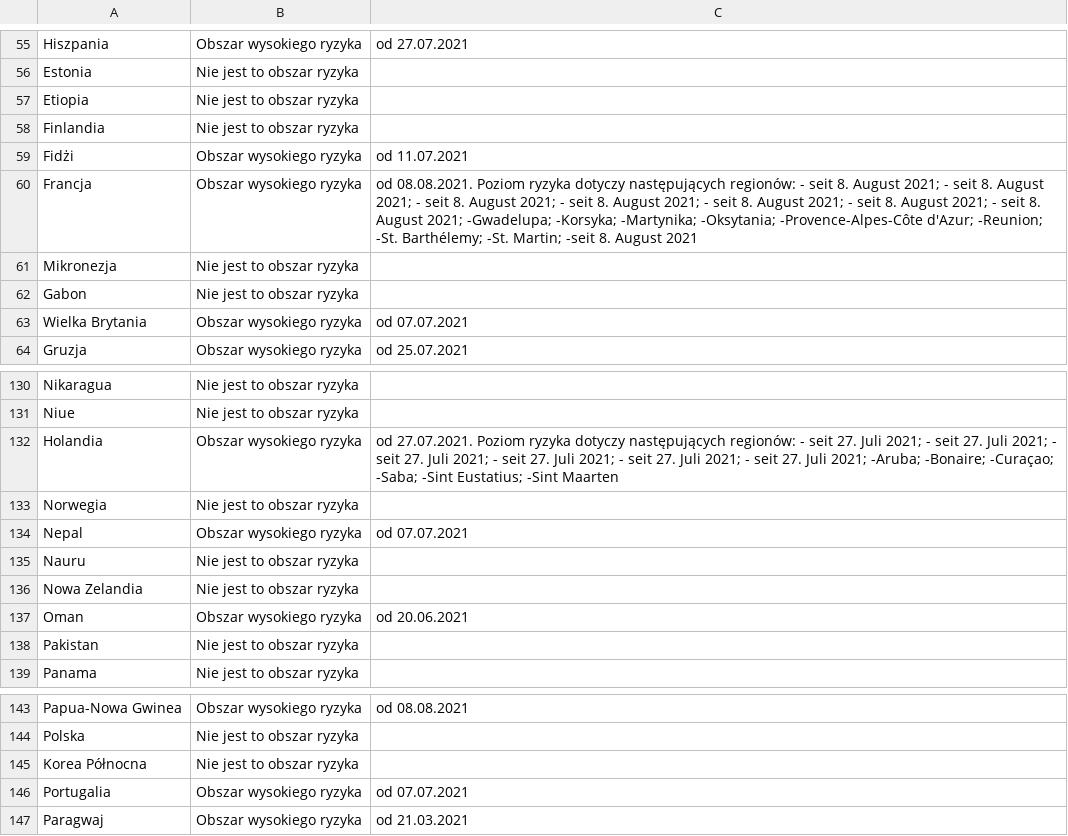
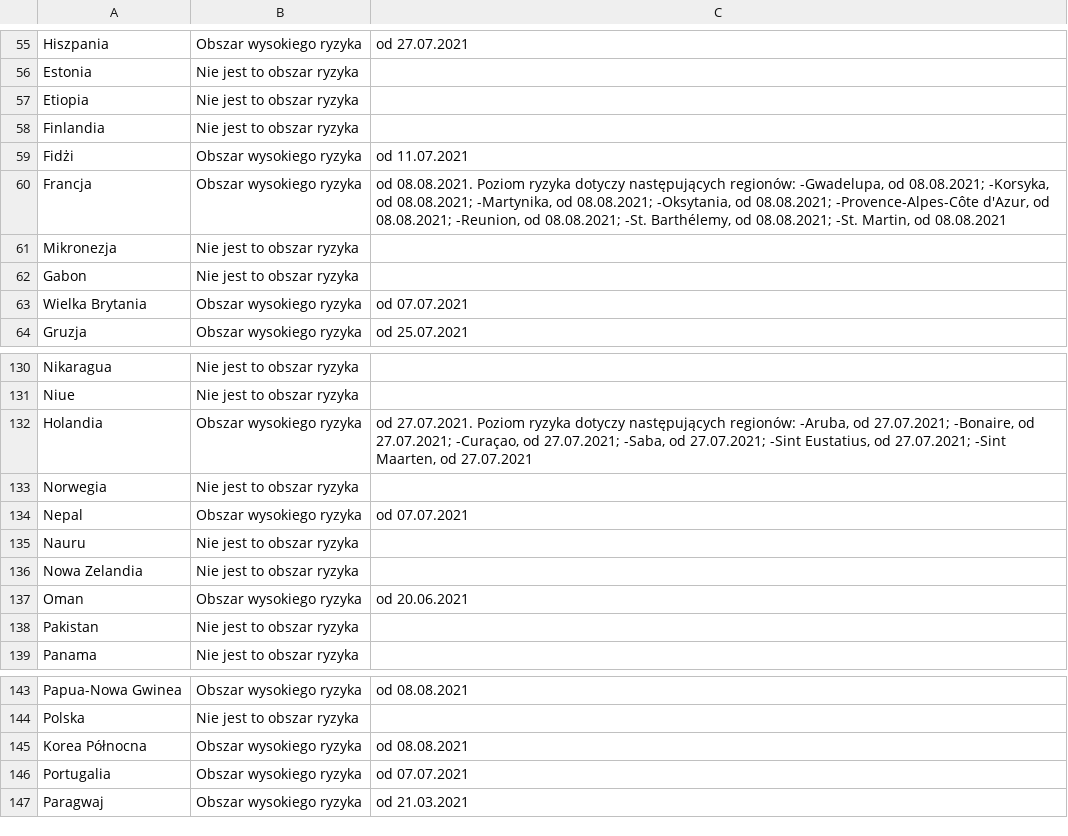
Before and after one commit to dieghernan/RKI-Corona-Atlas, a CSV file: assets/dist/db_countries_risk_pl.csv, drawn as a sheet; only a part is shown, gaps mark what is left out.

```diff
--- a/assets/dist/db_countries_risk_pl.csv
+++ b/assets/dist/db_countries_risk_pl.csv
@@ -59,3 +59,3 @@ Finlandia,Nie jest to obszar ryzyka,
 Fidżi,Obszar wysokiego ryzyka,od 11.07.2021
-Francja,Obszar wysokiego ryzyka,od 08.08.2021. Poziom ryzyka dotyczy następujących regionów: - seit 8. August 2021; - seit 8. August 2021; - seit 8. August 2021; - seit 8. August 2021; - seit 8. August 2021; - seit 8. August 2021; - seit 8. August 2021; -Gwadelupa; -Korsyka; -Martynika; -Oksytania; -Provence-Alpes-Côte d'Azur; -Reunion; -St. Barthélemy; -St. Martin; -seit 8. August 2021
+Francja,Obszar wysokiego ryzyka,"od 08.08.2021. Poziom ryzyka dotyczy następujących regionów: -Gwadelupa, od 08.08.2021; -Korsyka, od 08.08.2021; -Martynika, od 08.08.2021; -Oksytania, od 08.08.2021; -Provence-Alpes-Côte d'Azur, od 08.08.2021; -Reunion, od 08.08.2021; -St. Barthélemy, od 08.08.2021; -St. Martin, od 08.08.2021"
 Mikronezja,Nie jest to obszar ryzyka,
@@ -131,3 +131,3 @@ Nikaragua,Nie jest to obszar ryzyka,
 Niue,Nie jest to obszar ryzyka,
-Holandia,Obszar wysokiego ryzyka,od 27.07.2021. Poziom ryzyka dotyczy następujących regionów: - seit 27. Juli 2021; - seit 27. Juli 2021; - seit 27. Juli 2021; - seit 27. Juli 2021; - seit 27. Juli 2021; - seit 27. Juli 2021; -Aruba; -Bonaire; -Curaçao; -Saba; -Sint Eustatius; -Sint Maarten
+Holandia,Obszar wysokiego ryzyka,"od 27.07.2021. Poziom ryzyka dotyczy następujących regionów: -Aruba, od 27.07.2021; -Bonaire, od 27.07.2021; -Curaçao, od 27.07.2021; -Saba, od 27.07.2021; -Sint Eustatius, od 27.07.2021; -Sint Maarten, od 27.07.2021"
 Norwegia,Nie jest to obszar ryzyka,
@@ -144,3 +144,3 @@ Papua-Nowa Gwinea,Obszar wysokiego ryzyka,od 08.08.2021
 Polska,Nie jest to obszar ryzyka,
-Korea Północna,Nie jest to obszar ryzyka,
+Korea Północna,Obszar wysokiego ryzyka,od 08.08.2021
 Portugalia,Obszar wysokiego ryzyka,od 07.07.2021
```
Also changed, not shown: assets/dist/db_countries_risk_de.csv, assets/dist/db_countries_risk_en.csv, 16 other files.
